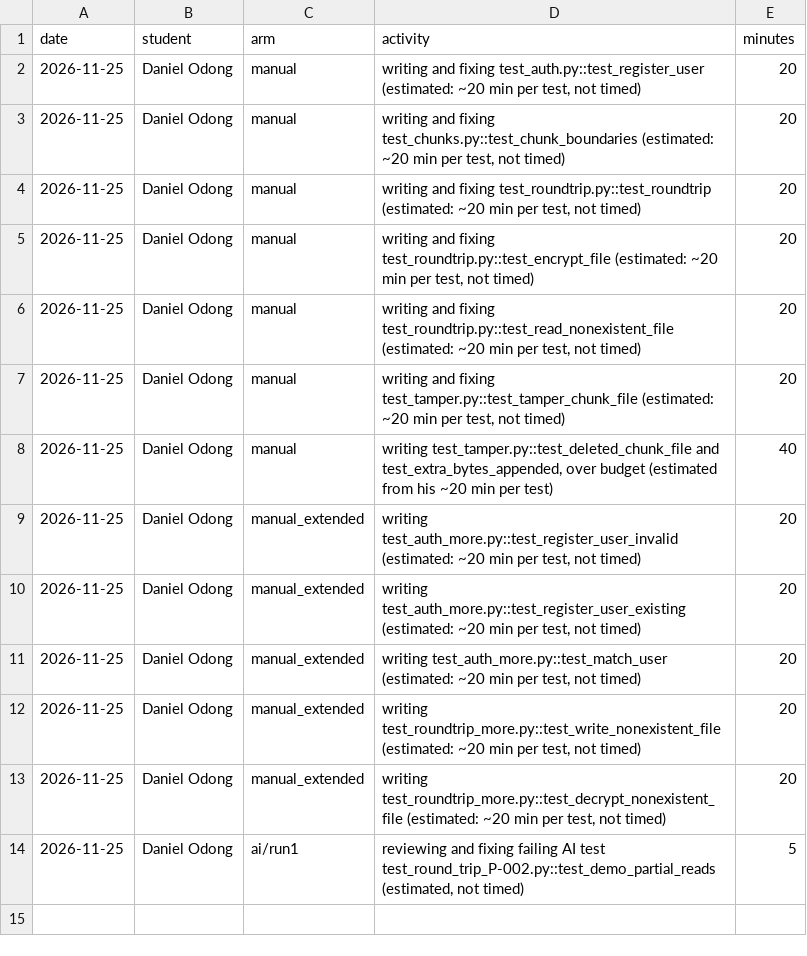
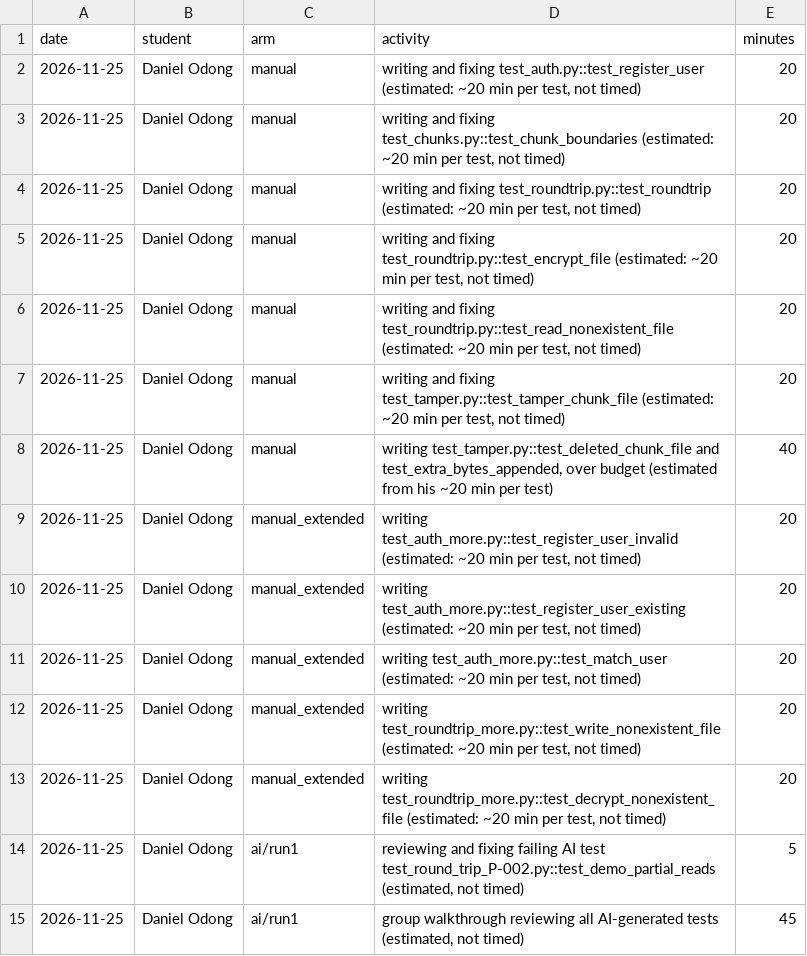
Before and after one commit to erotufelixpascal/SEFS-Cryptosystems-Assignment2, a CSV file: logs/time_log.csv, drawn as a sheet; the diff names each change by its address in the sheet, - before the commit and + after, or states it on an @@ line.

```diff
--- a/logs/time_log.csv
+++ b/logs/time_log.csv
+row 15: 2026-11-25 | Daniel Odong | ai/run1 | group walkthrough reviewing all AI-generated tests (estimated, not timed) | 45
```
Also changed, not shown: logs/ai_prompt_log.csv, logs/ai_review_sheet.csv, 13 other files.
